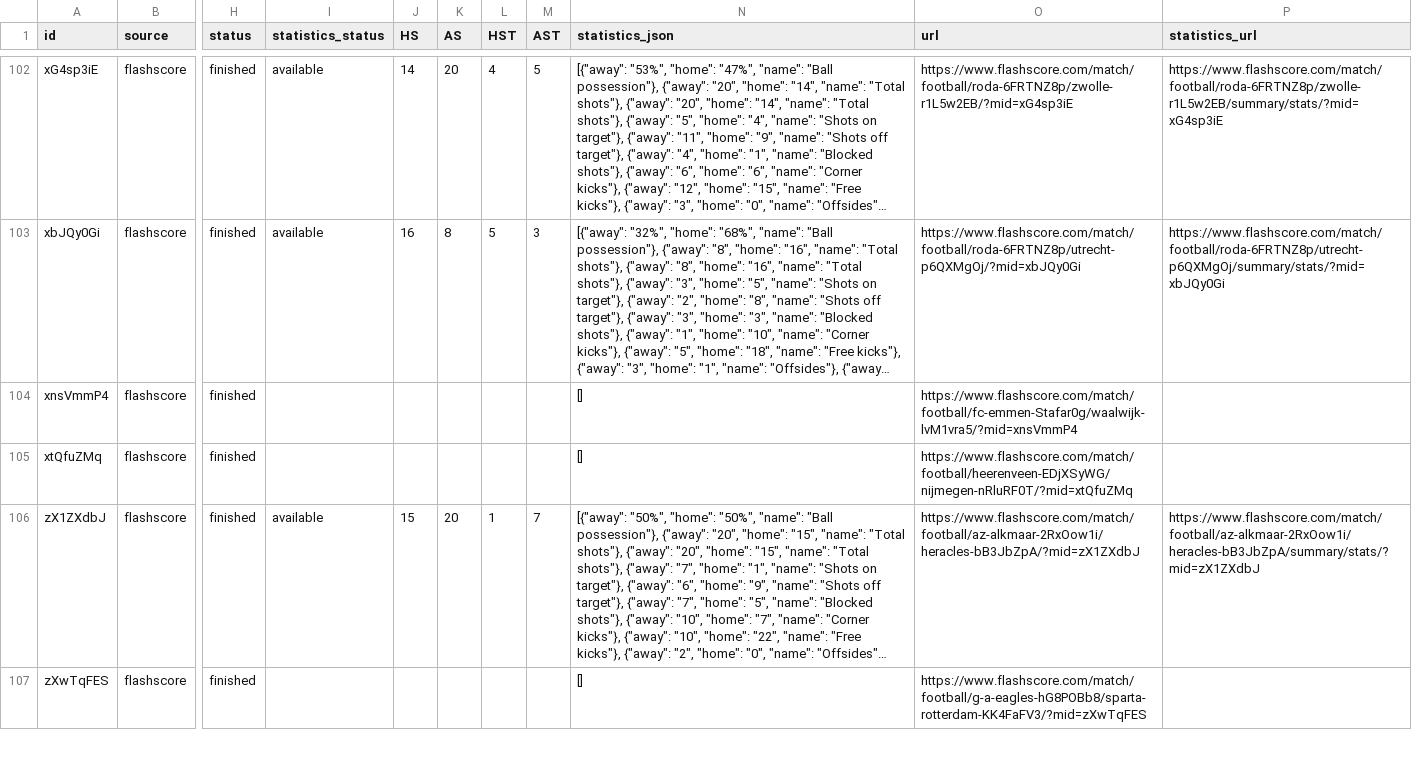
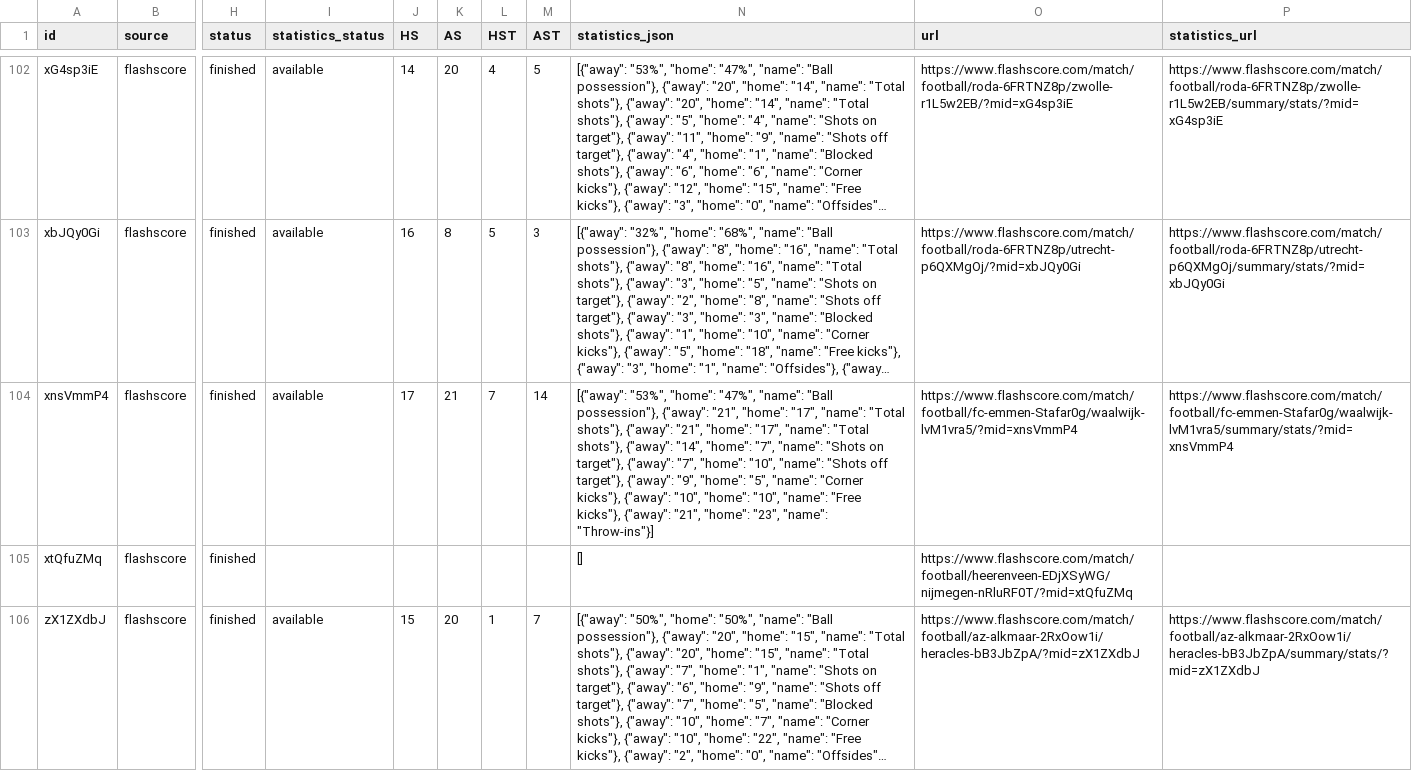
Before and after one commit to JAXON220803/data_scrapping, a CSV file: data/Netherlands/N1/2016-2017/flashscore/matches.csv, drawn as a sheet; only a part is shown, gaps mark what is left out; the shorter side is filled out with more unchanged rows; long unchanged cells end in …; the diff covers the shown part only; the diff names each change by its address in the sheet, - before the commit and + after, or states it on an @@ line.

```diff
--- a/data/Netherlands/N1/2016-2017/flashscore/matches.csv
+++ b/data/Netherlands/N1/2016-2017/flashscore/matches.csv
-I104 (statistics_status): (empty)
+I104 (statistics_status): available
-J104 (HS): (empty)
+J104 (HS): 17
-K104 (AS): (empty)
+K104 (AS): 21
-L104 (HST): (empty)
+L104 (HST): 7
-M104 (AST): (empty)
+M104 (AST): 14
-N104 (statistics_json): []
+N104 (statistics_json): [{"away": "53%", "home": "47%", "name": "Ball possession"}, {"away": "21", "home": "17", "name": "Total shots"}, {"away": "21", "home": "17", "name": "Total shots"}, {"away": "14", "home": "7", "name": "Shots on target"}, {"away": "7", "home": "10", "name": "Shots off target"}, {"away": "9", "home": "5", "name": "Corner kicks"}, {"away": "10", "home": "10", "name": "Free kicks"}, {"away": "21", "home": "23", "name": "Throw-ins"}]
-P104 (statistics_url): (empty)
+P104 (statistics_url): https://www.flashscore.com/match/football/fc-emmen-Stafar0g/waalwijk-lvM1vra5/summary/stats/?mid=xnsVmmP4
```
Also changed, not shown: 35 edited cells elsewhere in this file, filled/Netherlands/2016-2017/N1.csv, 5 other files.
